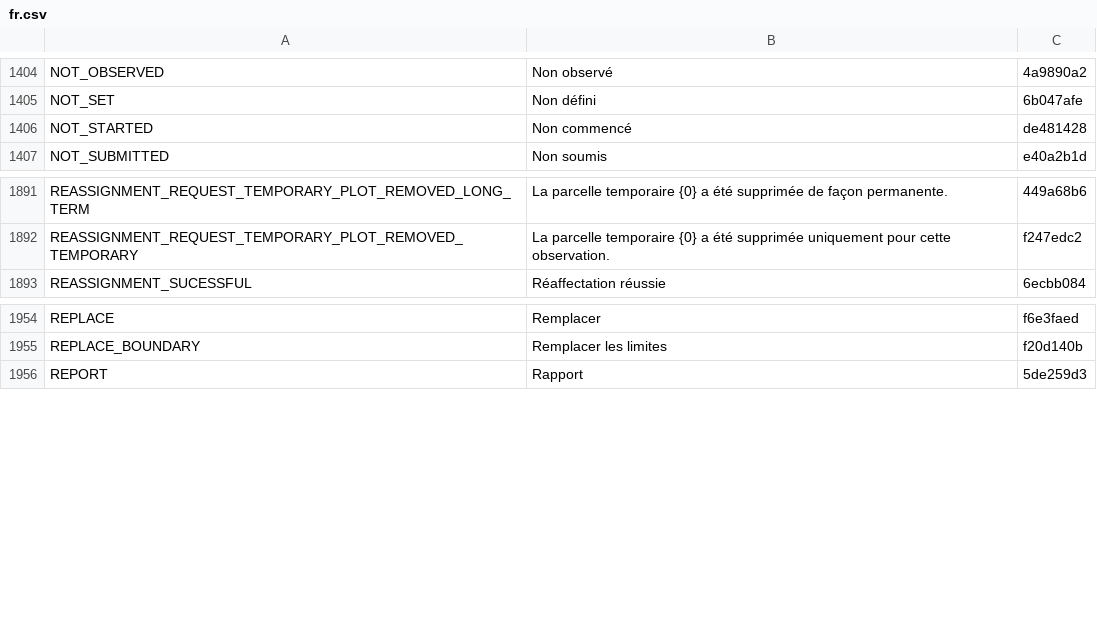
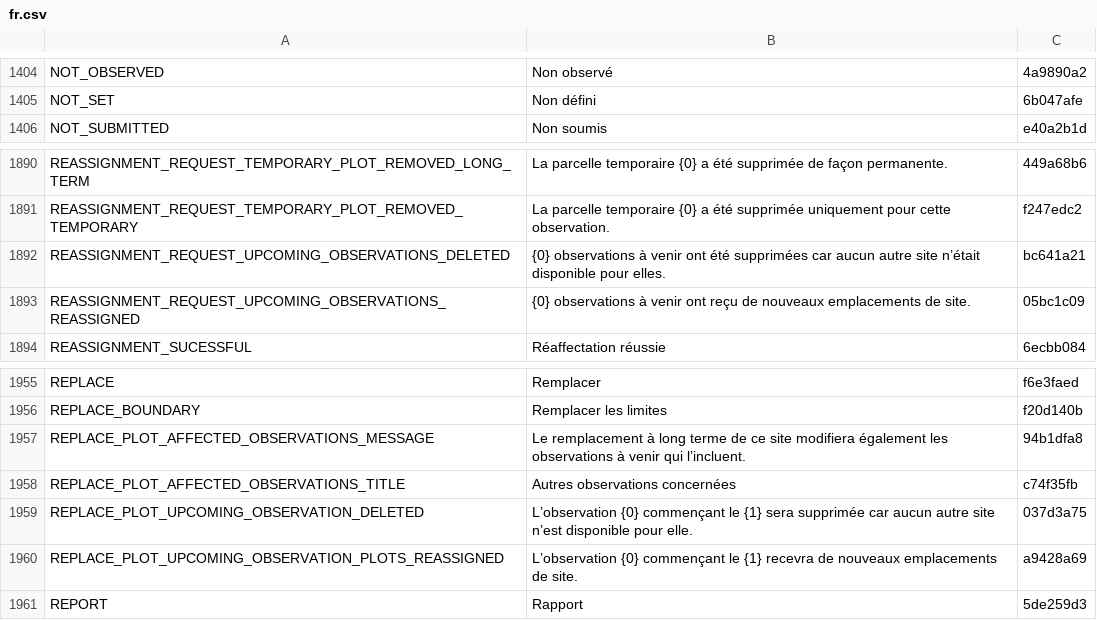
Before and after one commit to terraware/terraware-web, a CSV file: src/strings/csv/fr.csv, drawn as a sheet; only a part is shown, gaps mark what is left out.

```diff
--- a/src/strings/csv/fr.csv
+++ b/src/strings/csv/fr.csv
@@ -1407,3 +1407,2 @@ NOT_OBSERVED,Non observé,4a9890a2
 NOT_SET,Non défini,6b047afe
-NOT_STARTED,Non commencé,de481428
 NOT_SUBMITTED,Non soumis,e40a2b1d
@@ -1896,2 +1895,4 @@ REASSIGNMENT_REQUEST_TEMPORARY_PLOT_REMOVED_LONG_TERM,La parcelle temporaire {0}
 REASSIGNMENT_REQUEST_TEMPORARY_PLOT_REMOVED_TEMPORARY,La parcelle temporaire {0} a été supprimée uniquement pour cette observation.,f247edc2
+REASSIGNMENT_REQUEST_UPCOMING_OBSERVATIONS_DELETED,{0} observations à venir ont été supprimées car aucun autre site n’était disponible pour elles.,bc641a21
+REASSIGNMENT_REQUEST_UPCOMING_OBSERVATIONS_REASSIGNED,{0} observations à venir ont reçu de nouveaux emplacements de site.,05bc1c09
 REASSIGNMENT_SUCESSFUL,Réaffectation réussie,6ecbb084
@@ -1959,2 +1960,6 @@ REPLACE,Remplacer,f6e3faed
 REPLACE_BOUNDARY,Remplacer les limites,f20d140b
+REPLACE_PLOT_AFFECTED_OBSERVATIONS_MESSAGE,Le remplacement à long terme de ce site modifiera également les observations à venir qui l’incluent.,94b1dfa8
+REPLACE_PLOT_AFFECTED_OBSERVATIONS_TITLE,Autres observations concernées,c74f35fb
+REPLACE_PLOT_UPCOMING_OBSERVATION_DELETED,L’observation {0} commençant le {1} sera supprimée car aucun autre site n’est disponible pour elle.,037d3a75
+REPLACE_PLOT_UPCOMING_OBSERVATION_PLOTS_REASSIGNED,L’observation {0} commençant le {1} recevra de nouveaux emplacements de site.,a9428a69
 REPORT,Rapport,5de259d3
```
Also changed, not shown: src/strings/csv/en.csv, src/strings/csv/es.csv, 4 other files.
